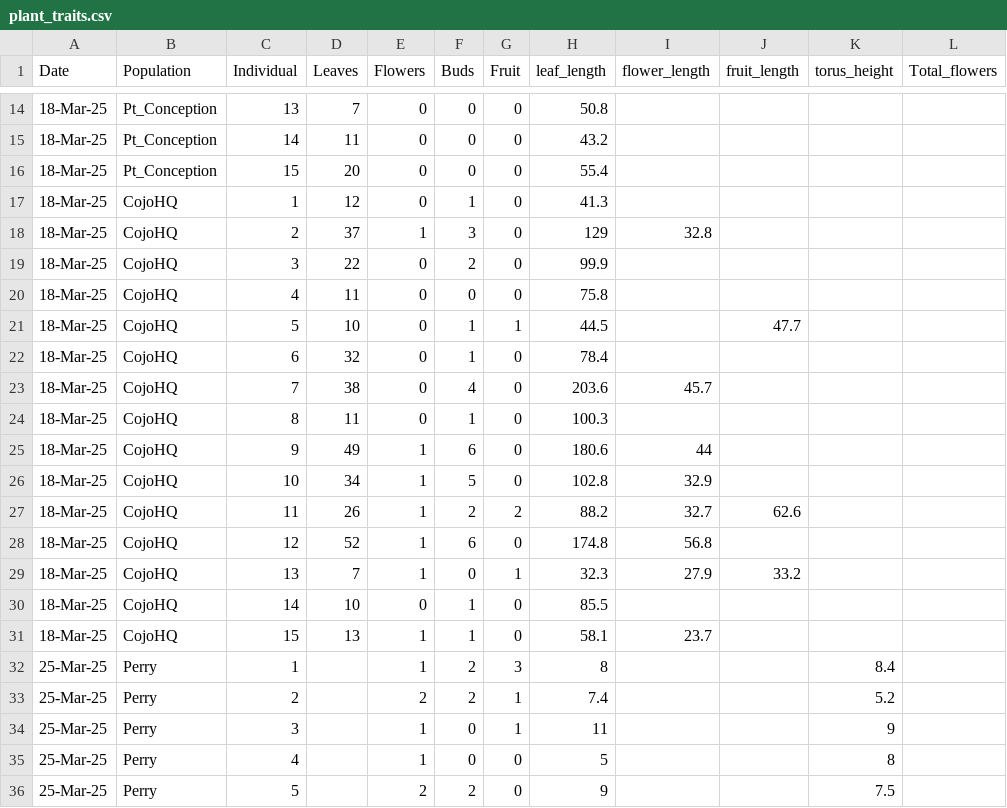
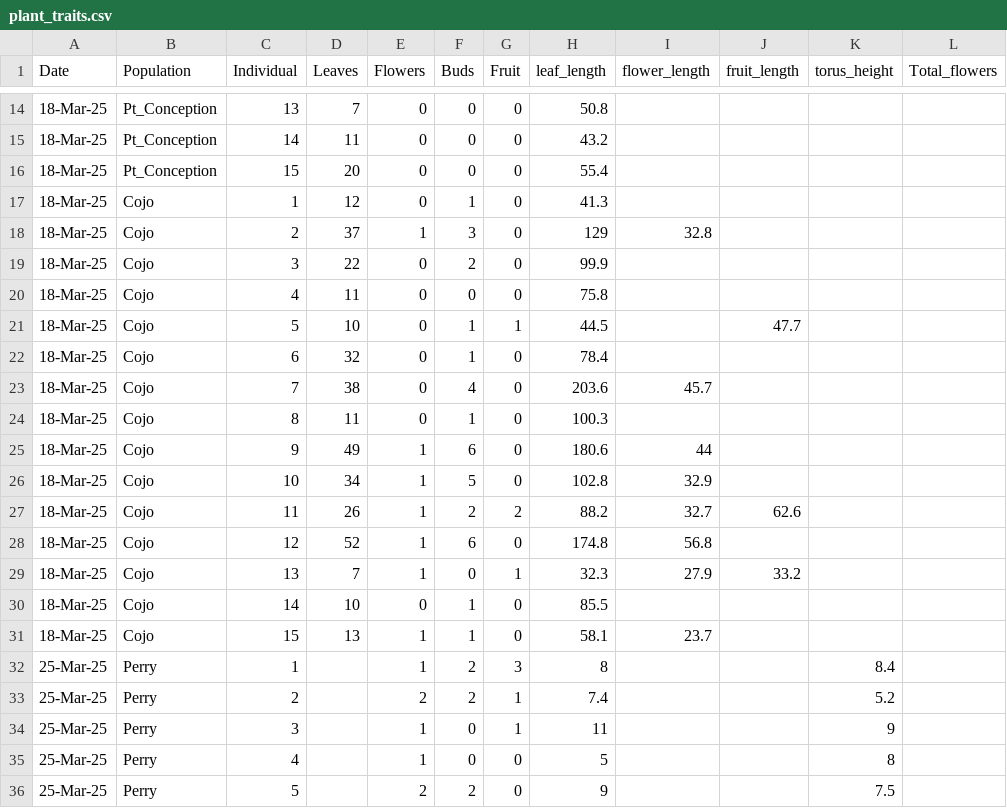
Before and after one commit to lebuhn/CApoppy, a CSV file: data/raw/plant/plant_traits.csv, drawn as a sheet; only a part is shown, gaps mark what is left out.

Commit message:
updating data files

```diff
--- a/data/raw/plant/plant_traits.csv
+++ b/data/raw/plant/plant_traits.csv
@@ -16,17 +16,17 @@
 18-Mar-25,Pt_Conception,15,20,0,0,0,55.4,,,,
-18-Mar-25,CojoHQ,1,12,0,1,0,41.3,,,,
-18-Mar-25,CojoHQ,2,37,1,3,0,129,32.8,,,
-18-Mar-25,CojoHQ,3,22,0,2,0,99.9,,,,
-18-Mar-25,CojoHQ,4,11,0,0,0,75.8,,,,
-18-Mar-25,CojoHQ,5,10,0,1,1,44.5,,47.7,,
-18-Mar-25,CojoHQ,6,32,0,1,0,78.4,,,,
-18-Mar-25,CojoHQ,7,38,0,4,0,203.6,45.7,,,
-18-Mar-25,CojoHQ,8,11,0,1,0,100.3,,,,
-18-Mar-25,CojoHQ,9,49,1,6,0,180.6,44,,,
-18-Mar-25,CojoHQ,10,34,1,5,0,102.8,32.9,,,
-18-Mar-25,CojoHQ,11,26,1,2,2,88.2,32.7,62.6,,
-18-Mar-25,CojoHQ,12,52,1,6,0,174.8,56.8,,,
-18-Mar-25,CojoHQ,13,7,1,0,1,32.3,27.9,33.2,,
-18-Mar-25,CojoHQ,14,10,0,1,0,85.5,,,,
-18-Mar-25,CojoHQ,15,13,1,1,0,58.1,23.7,,,
+18-Mar-25,Cojo,1,12,0,1,0,41.3,,,,
+18-Mar-25,Cojo,2,37,1,3,0,129,32.8,,,
+18-Mar-25,Cojo,3,22,0,2,0,99.9,,,,
+18-Mar-25,Cojo,4,11,0,0,0,75.8,,,,
+18-Mar-25,Cojo,5,10,0,1,1,44.5,,47.7,,
+18-Mar-25,Cojo,6,32,0,1,0,78.4,,,,
+18-Mar-25,Cojo,7,38,0,4,0,203.6,45.7,,,
+18-Mar-25,Cojo,8,11,0,1,0,100.3,,,,
+18-Mar-25,Cojo,9,49,1,6,0,180.6,44,,,
+18-Mar-25,Cojo,10,34,1,5,0,102.8,32.9,,,
+18-Mar-25,Cojo,11,26,1,2,2,88.2,32.7,62.6,,
+18-Mar-25,Cojo,12,52,1,6,0,174.8,56.8,,,
+18-Mar-25,Cojo,13,7,1,0,1,32.3,27.9,33.2,,
+18-Mar-25,Cojo,14,10,0,1,0,85.5,,,,
+18-Mar-25,Cojo,15,13,1,1,0,58.1,23.7,,,
 25-Mar-25,Perry,1,,1,2,3,8,,,8.4,
```
Also changed, not shown: 37 other files.
